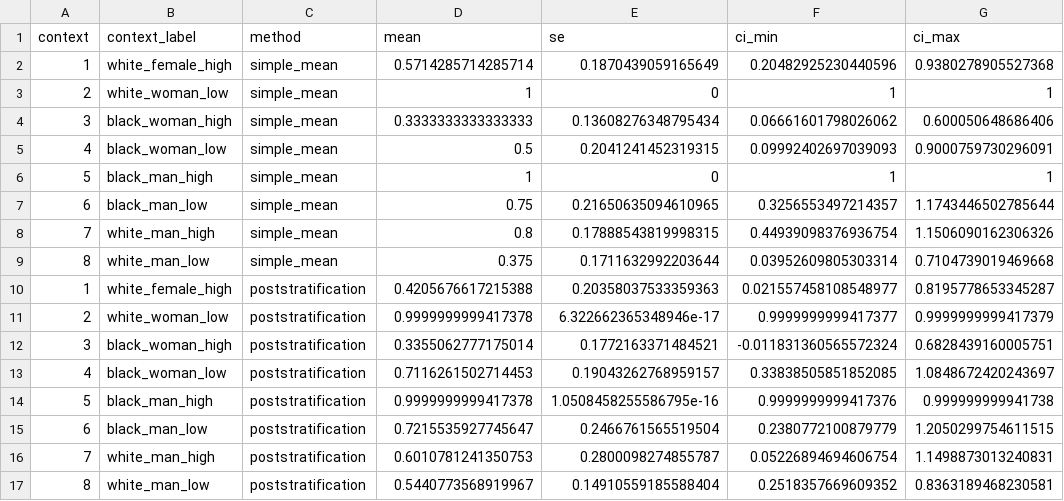
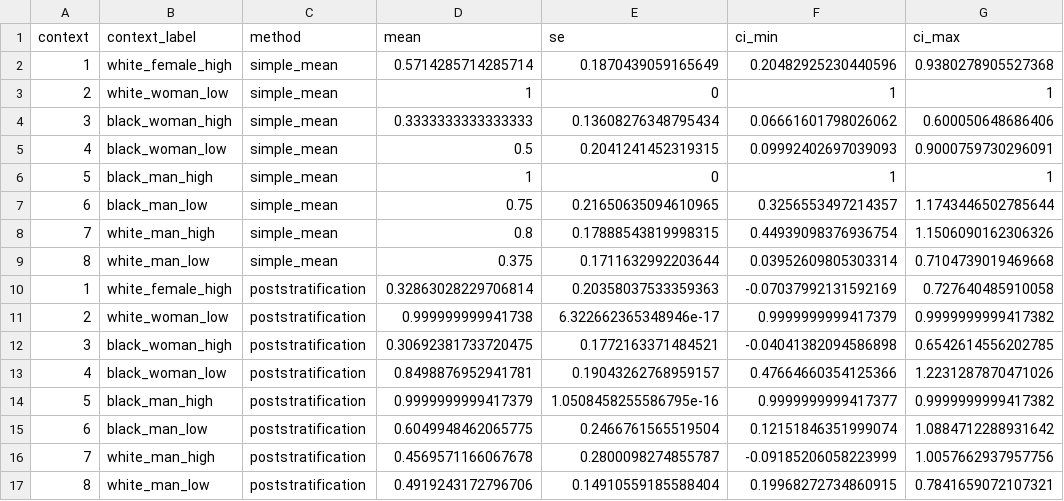
Before and after one commit to jennahgosciak/adaptive_conjoint, a CSV file: 02_output/validation_results.csv, drawn as a sheet.

Commit message:
using point est of mean

```diff
--- a/02_output/validation_results.csv
+++ b/02_output/validation_results.csv
@@ -9,9 +9,9 @@ context,context_label,method,mean,se,ci_min,ci_max
 8,white_man_low,simple_mean,0.375,0.1711632992203644,0.03952609805303314,0.7104739019469668
-1,white_female_high,poststratification,0.4205676617215388,0.20358037533359363,0.021557458108548977,0.8195778653345287
-2,white_woman_low,poststratification,0.9999999999417378,6.322662365348946e-17,0.9999999999417377,0.9999999999417379
-3,black_woman_high,poststratification,0.3355062777175014,0.1772163371484521,-0.011831360565572324,0.6828439160005751
-4,black_woman_low,poststratification,0.7116261502714453,0.19043262768959157,0.33838505851852085,1.0848672420243697
-5,black_man_high,poststratification,0.9999999999417378,1.0508458255586795e-16,0.9999999999417376,0.999999999941738
-6,black_man_low,poststratification,0.7215535927745647,0.2466761565519504,0.2380772100879779,1.2050299754611515
-7,white_man_high,poststratification,0.6010781241350753,0.2800098274855787,0.05226894694606754,1.1498873013240831
-8,white_man_low,poststratification,0.5440773568919967,0.14910559185588404,0.2518357669609352,0.8363189468230581
+1,white_female_high,poststratification,0.32863028229706814,0.20358037533359363,-0.07037992131592169,0.727640485910058
+2,white_woman_low,poststratification,0.999999999941738,6.322662365348946e-17,0.9999999999417379,0.9999999999417382
+3,black_woman_high,poststratification,0.30692381733720475,0.1772163371484521,-0.04041382094586898,0.6542614556202785
+4,black_woman_low,poststratification,0.8498876952941781,0.19043262768959157,0.47664660354125366,1.2231287870471026
+5,black_man_high,poststratification,0.9999999999417379,1.0508458255586795e-16,0.9999999999417377,0.9999999999417382
+6,black_man_low,poststratification,0.6049948462065775,0.2466761565519504,0.12151846351999074,1.0884712288931642
+7,white_man_high,poststratification,0.4569571166067678,0.2800098274855787,-0.09185206058223999,1.0057662937957756
+8,white_man_low,poststratification,0.4919243172796706,0.14910559185588404,0.19968272734860915,0.7841659072107321
```
Also changed, not shown: 2 other files.
